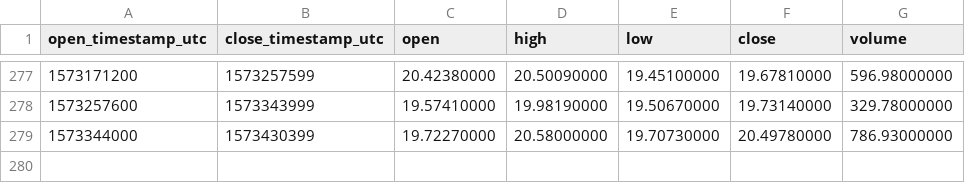
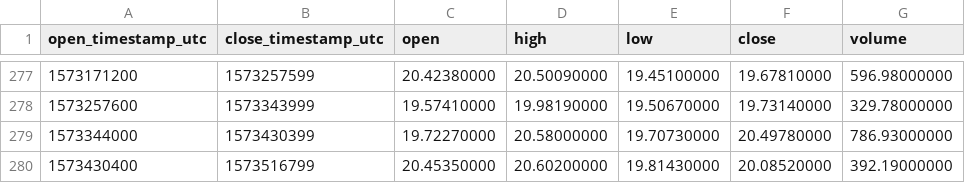
Before and after one commit to cryptobigbro/binance-BNBUSDS, a CSV file: binance-BNBUSDS-1d.csv, drawn as a sheet; only a part is shown, gaps mark what is left out; the diff names each change by its address in the sheet, - before the commit and + after, or states it on an @@ line.

```diff
--- a/binance-BNBUSDS-1d.csv
+++ b/binance-BNBUSDS-1d.csv
+row 280: 1573430400 | 1573516799 | 20.45350000 | 20.60200000 | 19.81430000 | 20.08520000 | 392.19000000
```
Also changed, not shown: binance-BNBUSDS-1h.csv.
